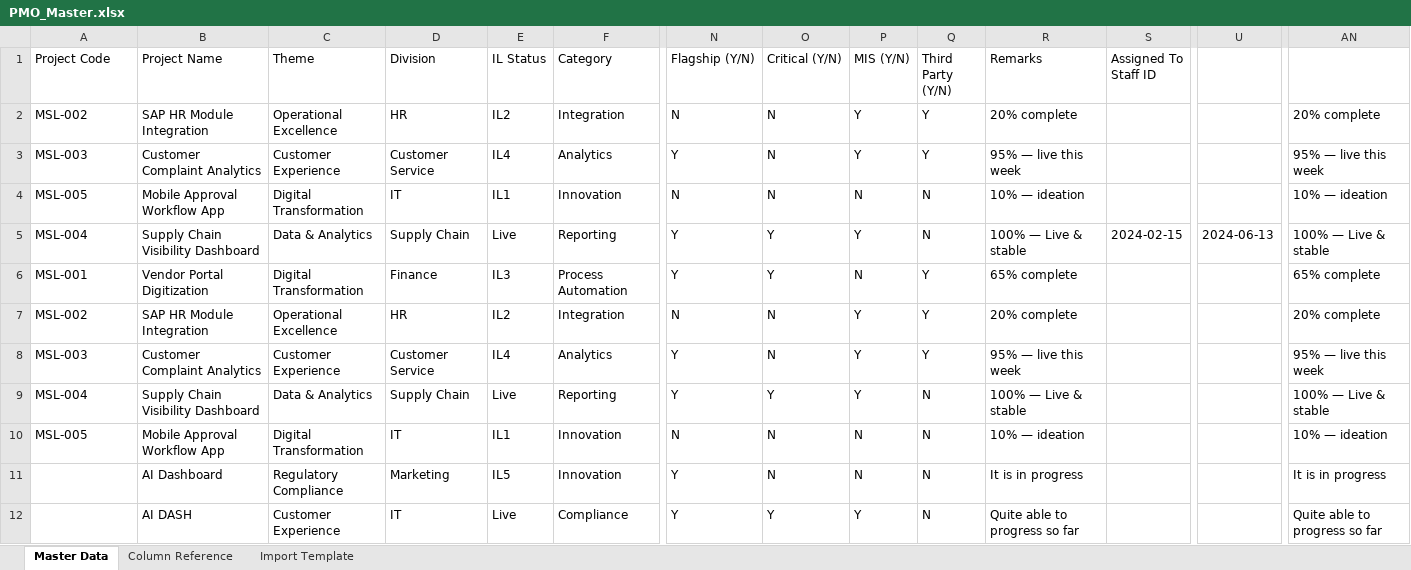
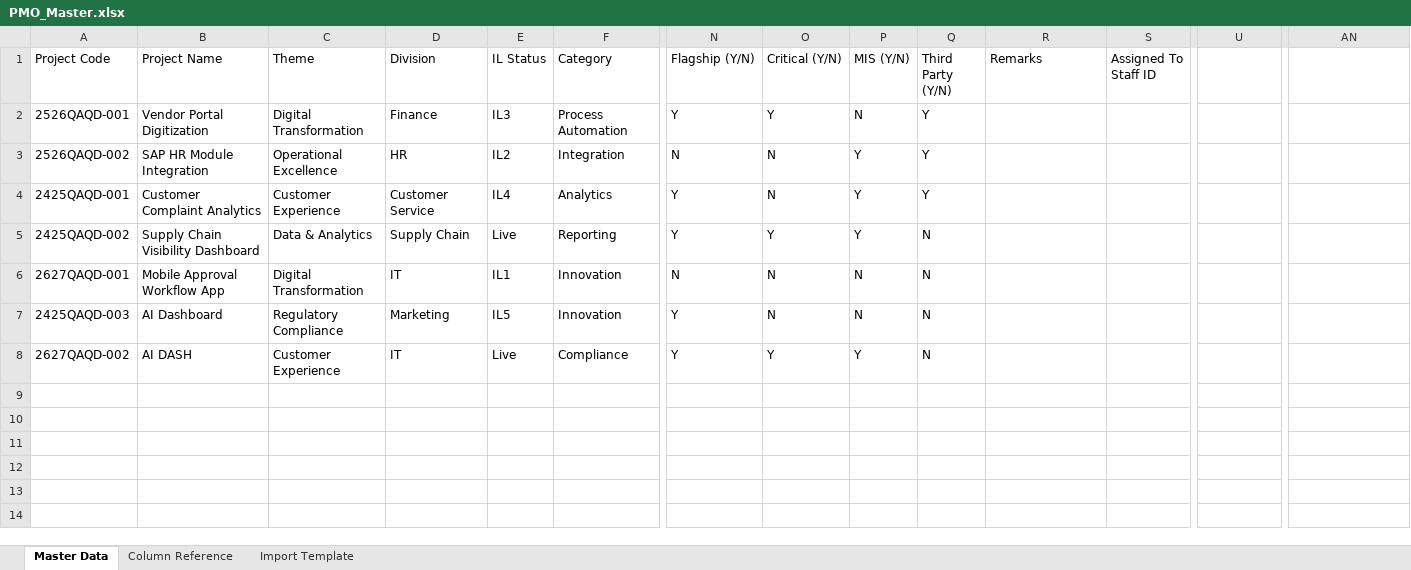
Before and after one commit to kar123tavya/PMO_MSIL, an Excel workbook: PMO_Master.xlsx, sheet Master Data, drawn as a sheet; only a part is shown, gaps mark what is left out; values as stored, in another font and other column widths than the file's, no borders; removed rows and columns are numbered as before the commit, all else as after; rows hold the shown columns only; the diff names each change by its address in the sheet, - before the commit and + after, or states it on an @@ line.

Commit message:
Update project code format to QAQD logic

```diff
--- a/PMO_Master.xlsx (sheet Master Data)
+++ b/PMO_Master.xlsx (sheet Master Data)
-row 2: MSL-002 | SAP HR Module Integration | Operational Excellence | HR | IL2 | Integration | N | N | Y | Y | 20% complete |  |  | 20% complete
-row 3: MSL-003 | Customer Complaint Analytics | Customer Experience | Customer Service | IL4 | Analytics | Y | N | Y | Y | 95% — live this week |  |  | 95% — live this week
-row 4: MSL-005 | Mobile Approval Workflow App | Digital Transformation | IT | IL1 | Innovation | N | N | N | N | 10% — ideation |  |  | 10% — ideation
-row 5: MSL-004 | Supply Chain Visibility Dashboard | Data & Analytics | Supply Chain | Live | Reporting | Y | Y | Y | N | 100% — Live & stable | 2024-02-15 | 2024-06-13 | 100% — Live & stable
-A2 (Project Code): MSL-001
+A2 (Project Code): 2526QAQD-001
-R2 (Remarks): 65% complete
+R2 (Remarks): (empty)
-AN2: 65% complete
+AN2: (empty)
-A3 (Project Code): MSL-002
+A3 (Project Code): 2526QAQD-002
-R3 (Remarks): 20% complete
+R3 (Remarks): (empty)
-AN3: 20% complete
+AN3: (empty)
-A4 (Project Code): MSL-003
+A4 (Project Code): 2425QAQD-001
-R4 (Remarks): 95% — live this week
+R4 (Remarks): (empty)
-AN4: 95% — live this week
+AN4: (empty)
-A5 (Project Code): MSL-004
+A5 (Project Code): 2425QAQD-002
-R5 (Remarks): 100% — Live & stable
+R5 (Remarks): (empty)
-AN5: 100% — Live & stable
+AN5: (empty)
-A6 (Project Code): MSL-005
+A6 (Project Code): 2627QAQD-001
-R6 (Remarks): 10% — ideation
+R6 (Remarks): (empty)
-AN6: 10% — ideation
+AN6: (empty)
-A7 (Project Code): (empty)
+A7 (Project Code): 2425QAQD-003
-R7 (Remarks): It is in progress
+R7 (Remarks): (empty)
-AN7: It is in progress
+AN7: (empty)
-A8 (Project Code): (empty)
+A8 (Project Code): 2627QAQD-002
-R8 (Remarks): Quite able to progress so far
+R8 (Remarks): (empty)
-AN8: Quite able to progress so far
+AN8: (empty)
```
Also changed, not shown: 1 other file.
